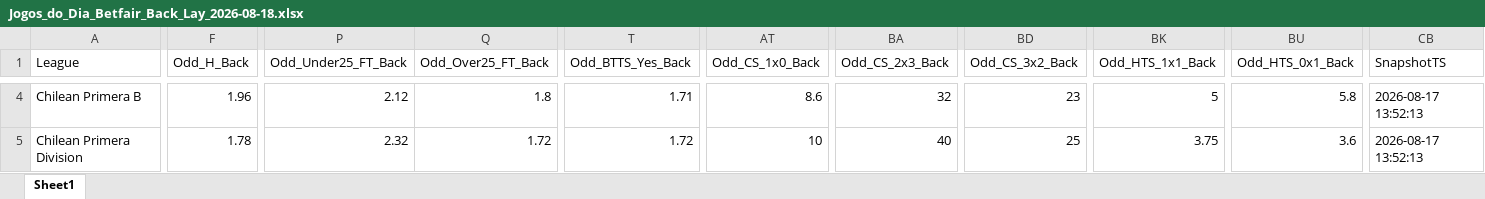
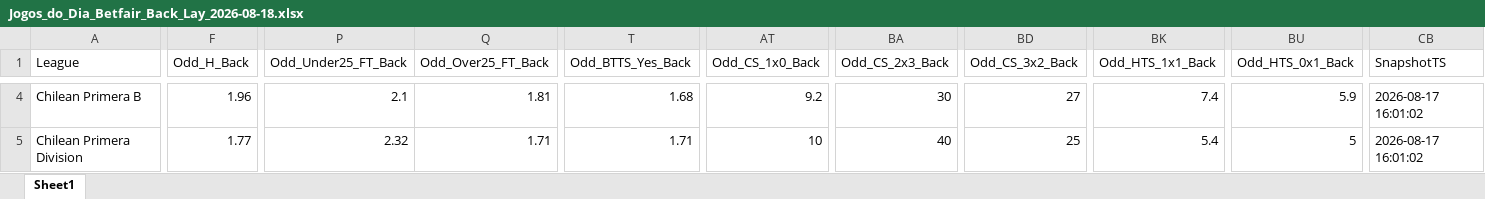
Before and after one commit to mtprado88/jogos_betfair, an Excel workbook: Jogos_do_Dia_Betfair_Back_Lay_2026-08-18.xlsx, sheet Sheet1, drawn as a sheet; only a part is shown, gaps mark what is left out; values as stored, in another font and other column widths than the file's, no borders; the diff covers the shown part only; the diff names each change by its address in the sheet, - before the commit and + after, or states it on an @@ line.

Commit message:
Atualizando o arquivo XLSX

```diff
--- a/Jogos_do_Dia_Betfair_Back_Lay_2026-08-18.xlsx (sheet Sheet1)
+++ b/Jogos_do_Dia_Betfair_Back_Lay_2026-08-18.xlsx (sheet Sheet1)
-P4 (Odd_Under25_FT_Back): 2.12
+P4 (Odd_Under25_FT_Back): 2.1
-Q4 (Odd_Over25_FT_Back): 1.8
+Q4 (Odd_Over25_FT_Back): 1.81
-T4 (Odd_BTTS_Yes_Back): 1.71
+T4 (Odd_BTTS_Yes_Back): 1.68
-AT4 (Odd_CS_1x0_Back): 8.6
+AT4 (Odd_CS_1x0_Back): 9.2
-BA4 (Odd_CS_2x3_Back): 32
+BA4 (Odd_CS_2x3_Back): 30
-BD4 (Odd_CS_3x2_Back): 23
+BD4 (Odd_CS_3x2_Back): 27
-BK4 (Odd_HTS_1x1_Back): 5
+BK4 (Odd_HTS_1x1_Back): 7.4
-BU4 (Odd_HTS_0x1_Back): 5.8
+BU4 (Odd_HTS_0x1_Back): 5.9
-CB4:CB5 (SnapshotTS): 2026-08-17 13:52:13
+CB4:CB5 (SnapshotTS): 2026-08-17 16:01:02
-F5 (Odd_H_Back): 1.78
+F5 (Odd_H_Back): 1.77
-Q5 (Odd_Over25_FT_Back): 1.72
+Q5 (Odd_Over25_FT_Back): 1.71
-T5 (Odd_BTTS_Yes_Back): 1.72
+T5 (Odd_BTTS_Yes_Back): 1.71
-BK5 (Odd_HTS_1x1_Back): 3.75
+BK5 (Odd_HTS_1x1_Back): 5.4
-BU5 (Odd_HTS_0x1_Back): 3.6
+BU5 (Odd_HTS_0x1_Back): 5
```
Also changed, not shown: 201 edited cells elsewhere in this sheet.
